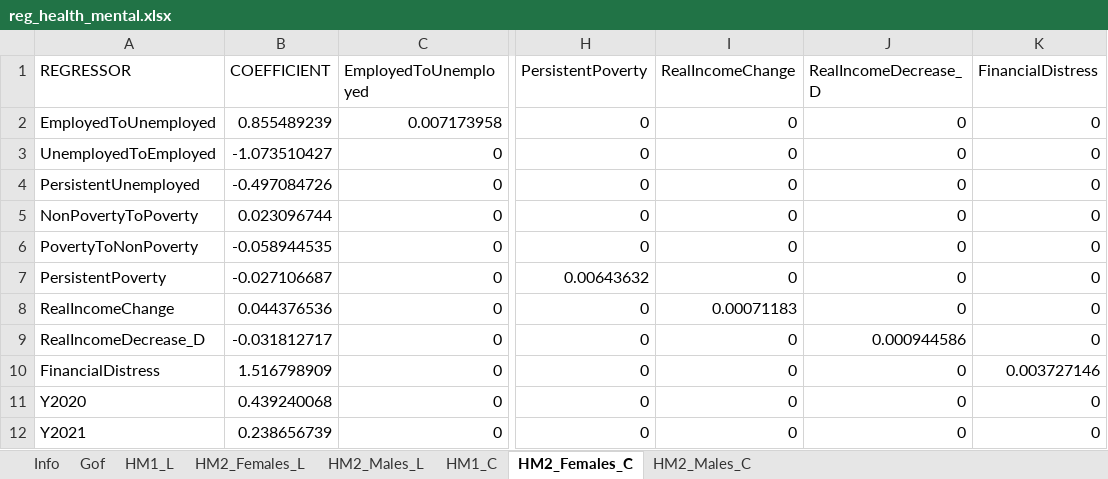
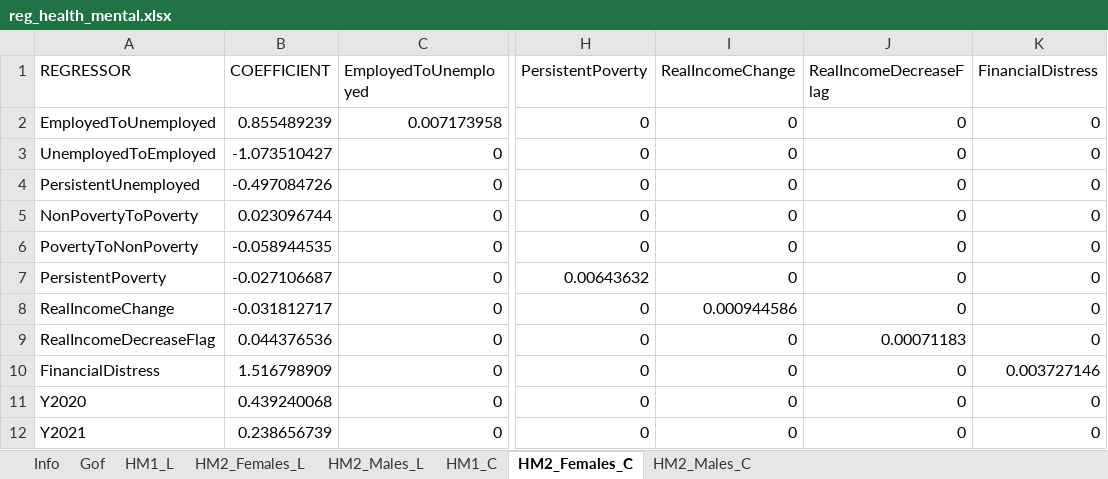
Before and after one commit to simpaths/SimPaths, an Excel workbook: input/regression_files/reg_health_mental.xlsx, sheet HM2_Females_C, drawn as a sheet; only a part is shown, gaps mark what is left out; values as stored, in another font and other column widths than the file's, no borders; the diff names each change by its address in the sheet, - before the commit and + after, or states it on an @@ line.

```diff
--- a/input/regression_files/reg_health_mental.xlsx (sheet HM2_Females_C)
+++ b/input/regression_files/reg_health_mental.xlsx (sheet HM2_Females_C)
-J1: RealIncomeDecrease_D
+J1: RealIncomeDecreaseFlag
-B8 (COEFFICIENT): 0.044376536
+B8 (COEFFICIENT): -0.031812717
-I8 (RealIncomeChange): 0.00071183
+I8 (RealIncomeChange): 0.000944586
-A9 (REGRESSOR): RealIncomeDecrease_D
+A9 (REGRESSOR): RealIncomeDecreaseFlag
-B9 (COEFFICIENT): -0.031812717
+B9 (COEFFICIENT): 0.044376536
-J9 (RealIncomeDecreaseFlag): 0.000944586
+J9 (RealIncomeDecreaseFlag): 0.00071183
```
Also changed, not shown: sheet HM2_Males_L, sheet HM2_Females_L, sheet HM2_Males_C, sheet Info, input/regression_files/reg_health_wellbeing.xlsx, 1 other file.
